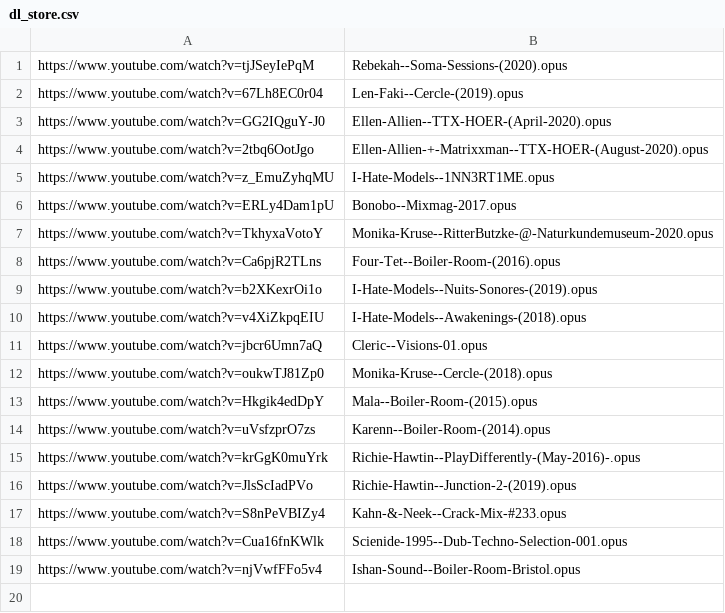
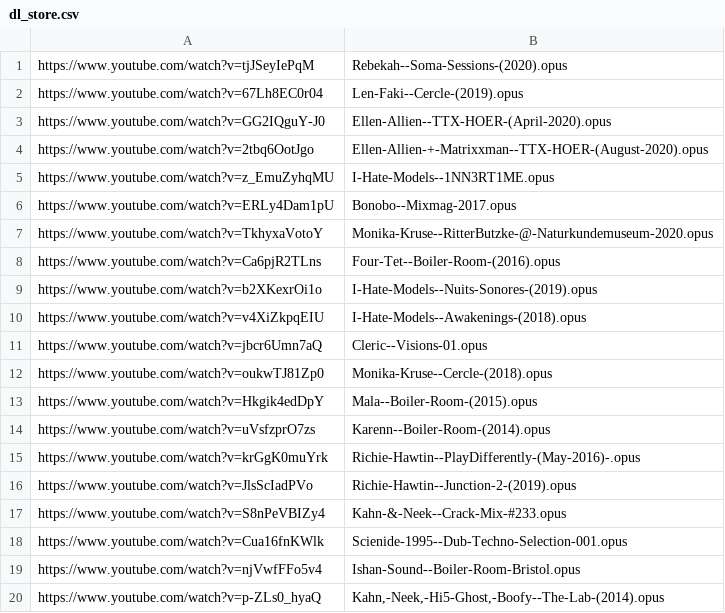
Before and after one commit to MordecaiMalignatus/work-music, a CSV file: dl_store.csv, drawn as a sheet.

```diff
--- a/dl_store.csv
+++ b/dl_store.csv
@@ -19 +19,2 @@ https://www.youtube.com/watch?v=Cua16fnKWlk,Scienide-1995--Dub-Techno-Selection-
 https://www.youtube.com/watch?v=njVwfFFo5v4,Ishan-Sound--Boiler-Room-Bristol.opus
+https://www.youtube.com/watch?v=p-ZLs0_hyaQ,"Kahn,-Neek,-Hi5-Ghost,-Boofy--The-Lab-(2014).opus"
```
Also changed, not shown: 1 other file.
